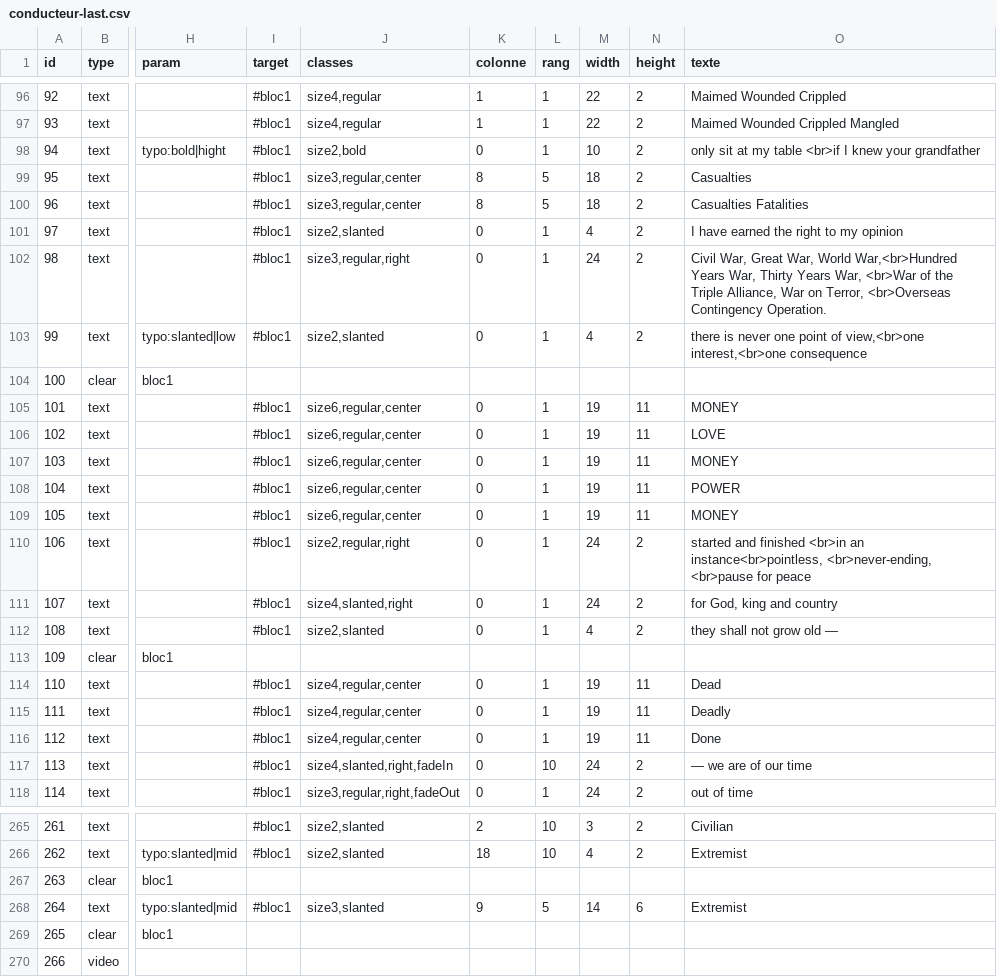
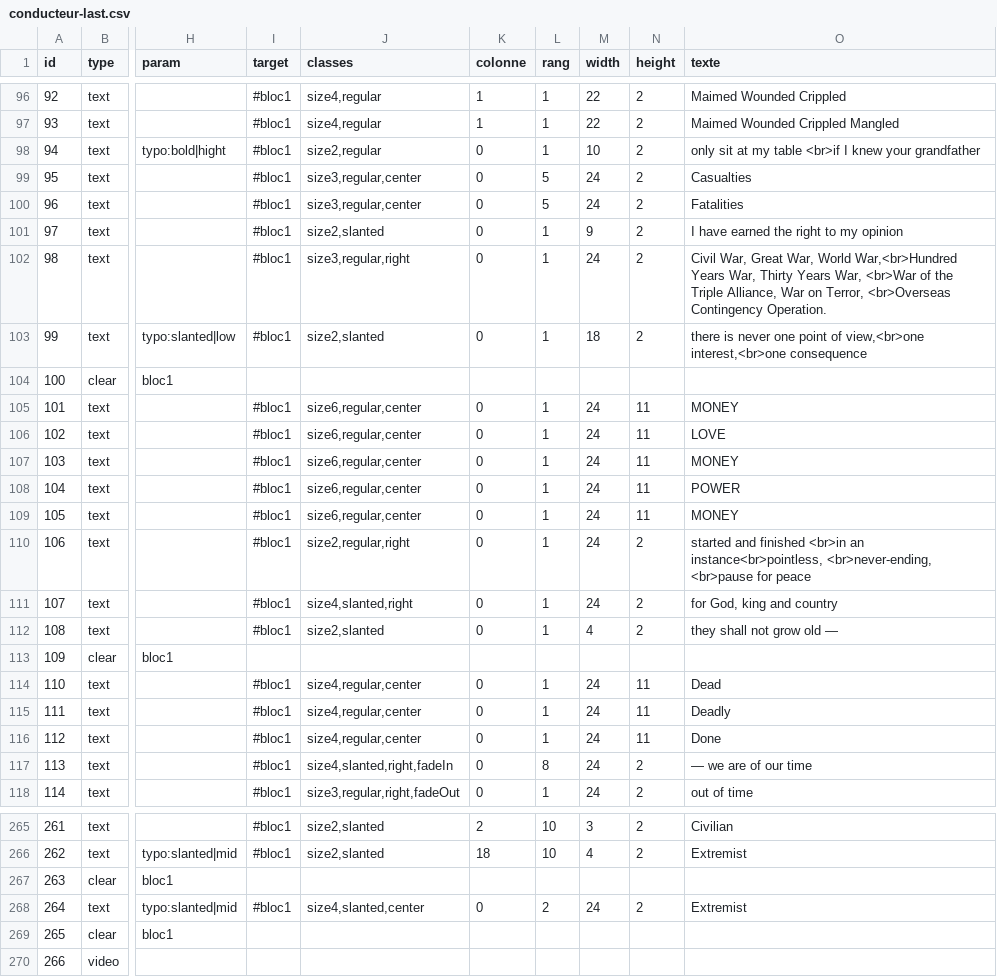
Before and after one commit to HEAR/LDF-A-Richer-Dust, a CSV file: public/assets/csv/conducteur-last.csv, drawn as a sheet; only a part is shown, gaps mark what is left out; the diff covers the shown part only; the diff names each change by its address in the sheet, - before the commit and + after, or states it on an @@ line.

```diff
--- a/public/assets/csv/conducteur-last.csv
+++ b/public/assets/csv/conducteur-last.csv
-J98 (classes): size2,bold
+J98 (classes): size2,regular
-K99:K100 (colonne): 8
+K99:K100 (colonne): 0
-M99:M100 (width): 18
+M99:M100 (width): 24
-O100 (texte): Casualties Fatalities
+O100 (texte): Fatalities
-M101 (width): 4
+M101 (width): 9
-M103 (width): 4
+M103 (width): 18
-M105:M109 (width): 19
+M105:M109 (width): 24
-M114:M116 (width): 19
+M114:M116 (width): 24
-L117 (rang): 10
+L117 (rang): 8
-J268 (classes): size3,slanted
+J268 (classes): size4,slanted,center
-K268 (colonne): 9
+K268 (colonne): 0
-L268 (rang): 5
+L268 (rang): 2
-M268 (width): 14
+M268 (width): 24
-N268 (height): 6
+N268 (height): 2
```
Also changed, not shown: 143 edited cells elsewhere in this file, 1 other file.
